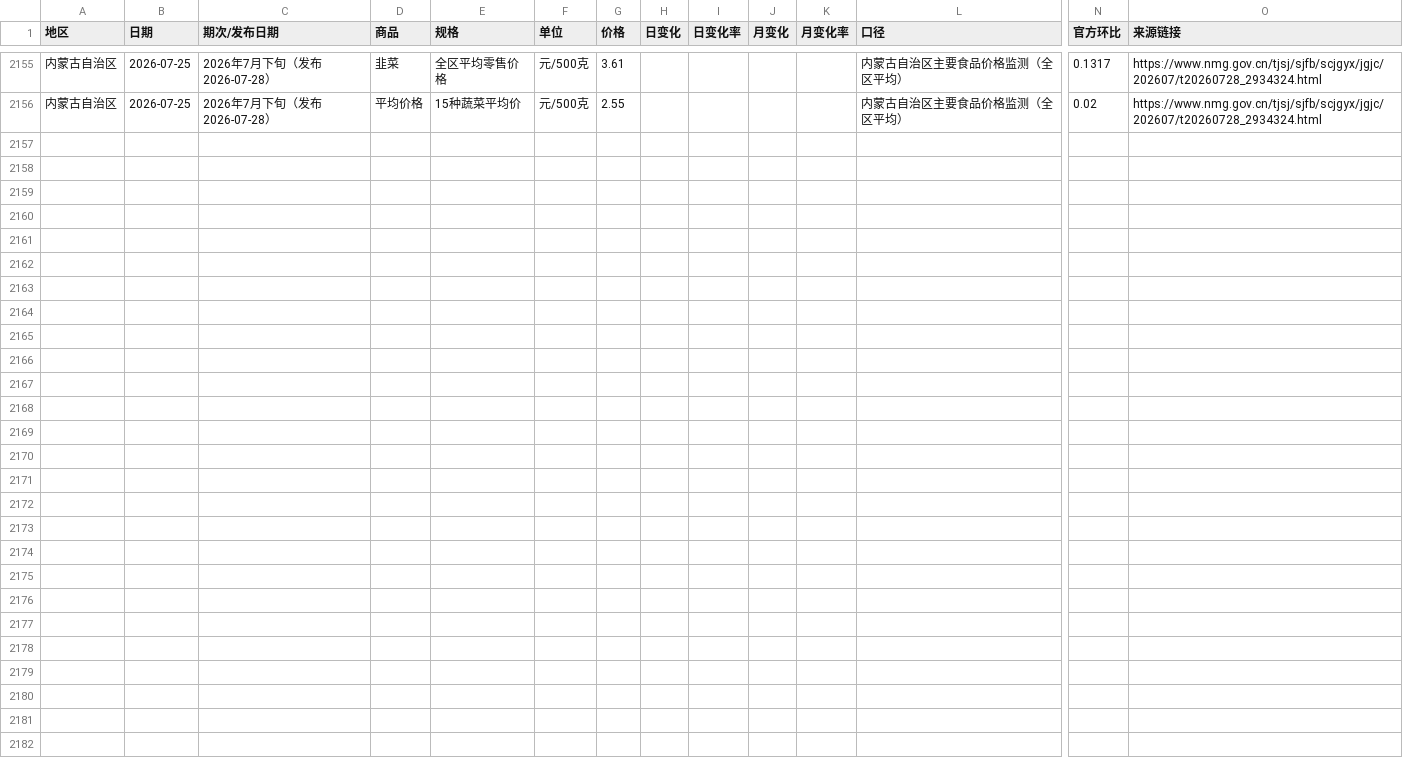
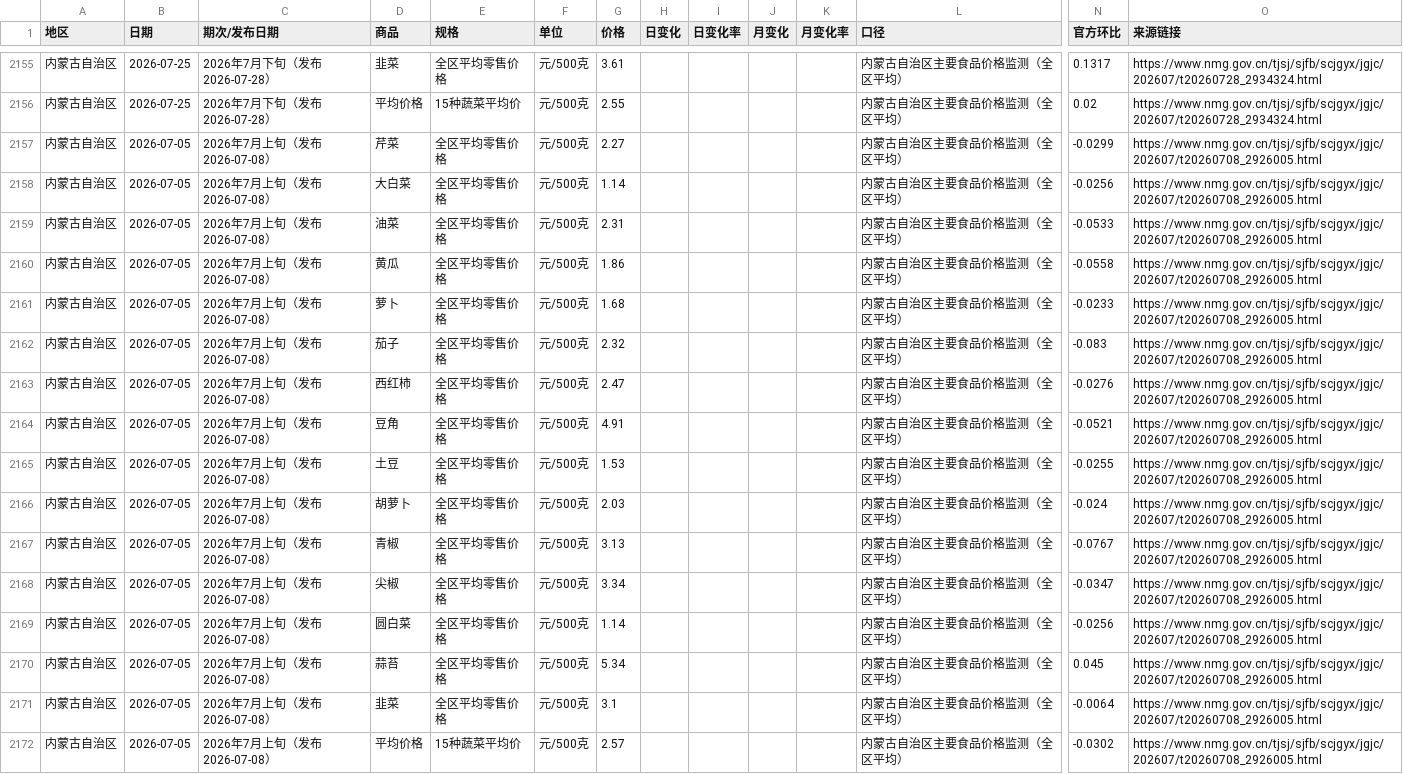
Before and after one commit to CHANDLERYUAN123/national-price-monitor, a CSV file: data/全国主要省市民生价格明细.csv, drawn as a sheet; only a part is shown, gaps mark what is left out; rows hold the shown columns only; the diff names each change by its address in the sheet, - before the commit and + after, or states it on an @@ line.

```diff
--- a/data/全国主要省市民生价格明细.csv
+++ b/data/全国主要省市民生价格明细.csv
+row 2157: 内蒙古自治区 | 2026-07-05 | 2026年7月上旬（发布2026-07-08） | 芹菜 | 全区平均零售价格 | 元/500克 | 2.27 |  |  |  |  | 内蒙古自治区主要食品价格监测（全区平均） | -0.0299 | https://www.nmg.gov.cn/tjsj/sjfb/scjgyx/jgjc/202607/t20260708_2926005.html
+row 2158: 内蒙古自治区 | 2026-07-05 | 2026年7月上旬（发布2026-07-08） | 大白菜 | 全区平均零售价格 | 元/500克 | 1.14 |  |  |  |  | 内蒙古自治区主要食品价格监测（全区平均） | -0.0256 | https://www.nmg.gov.cn/tjsj/sjfb/scjgyx/jgjc/202607/t20260708_2926005.html
+row 2159: 内蒙古自治区 | 2026-07-05 | 2026年7月上旬（发布2026-07-08） | 油菜 | 全区平均零售价格 | 元/500克 | 2.31 |  |  |  |  | 内蒙古自治区主要食品价格监测（全区平均） | -0.0533 | https://www.nmg.gov.cn/tjsj/sjfb/scjgyx/jgjc/202607/t20260708_2926005.html
+row 2160: 内蒙古自治区 | 2026-07-05 | 2026年7月上旬（发布2026-07-08） | 黄瓜 | 全区平均零售价格 | 元/500克 | 1.86 |  |  |  |  | 内蒙古自治区主要食品价格监测（全区平均） | -0.0558 | https://www.nmg.gov.cn/tjsj/sjfb/scjgyx/jgjc/202607/t20260708_2926005.html
+row 2161: 内蒙古自治区 | 2026-07-05 | 2026年7月上旬（发布2026-07-08） | 萝卜 | 全区平均零售价格 | 元/500克 | 1.68 |  |  |  |  | 内蒙古自治区主要食品价格监测（全区平均） | -0.0233 | https://www.nmg.gov.cn/tjsj/sjfb/scjgyx/jgjc/202607/t20260708_2926005.html
+row 2162: 内蒙古自治区 | 2026-07-05 | 2026年7月上旬（发布2026-07-08） | 茄子 | 全区平均零售价格 | 元/500克 | 2.32 |  |  |  |  | 内蒙古自治区主要食品价格监测（全区平均） | -0.083 | https://www.nmg.gov.cn/tjsj/sjfb/scjgyx/jgjc/202607/t20260708_2926005.html
+row 2163: 内蒙古自治区 | 2026-07-05 | 2026年7月上旬（发布2026-07-08） | 西红柿 | 全区平均零售价格 | 元/500克 | 2.47 |  |  |  |  | 内蒙古自治区主要食品价格监测（全区平均） | -0.0276 | https://www.nmg.gov.cn/tjsj/sjfb/scjgyx/jgjc/202607/t20260708_2926005.html
+row 2164: 内蒙古自治区 | 2026-07-05 | 2026年7月上旬（发布2026-07-08） | 豆角 | 全区平均零售价格 | 元/500克 | 4.91 |  |  |  |  | 内蒙古自治区主要食品价格监测（全区平均） | -0.0521 | https://www.nmg.gov.cn/tjsj/sjfb/scjgyx/jgjc/202607/t20260708_2926005.html
+row 2165: 内蒙古自治区 | 2026-07-05 | 2026年7月上旬（发布2026-07-08） | 土豆 | 全区平均零售价格 | 元/500克 | 1.53 |  |  |  |  | 内蒙古自治区主要食品价格监测（全区平均） | -0.0255 | https://www.nmg.gov.cn/tjsj/sjfb/scjgyx/jgjc/202607/t20260708_2926005.html
+row 2166: 内蒙古自治区 | 2026-07-05 | 2026年7月上旬（发布2026-07-08） | 胡萝卜 | 全区平均零售价格 | 元/500克 | 2.03 |  |  |  |  | 内蒙古自治区主要食品价格监测（全区平均） | -0.024 | https://www.nmg.gov.cn/tjsj/sjfb/scjgyx/jgjc/202607/t20260708_2926005.html
+row 2167: 内蒙古自治区 | 2026-07-05 | 2026年7月上旬（发布2026-07-08） | 青椒 | 全区平均零售价格 | 元/500克 | 3.13 |  |  |  |  | 内蒙古自治区主要食品价格监测（全区平均） | -0.0767 | https://www.nmg.gov.cn/tjsj/sjfb/scjgyx/jgjc/202607/t20260708_2926005.html
+row 2168: 内蒙古自治区 | 2026-07-05 | 2026年7月上旬（发布2026-07-08） | 尖椒 | 全区平均零售价格 | 元/500克 | 3.34 |  |  |  |  | 内蒙古自治区主要食品价格监测（全区平均） | -0.0347 | https://www.nmg.gov.cn/tjsj/sjfb/scjgyx/jgjc/202607/t20260708_2926005.html
+row 2169: 内蒙古自治区 | 2026-07-05 | 2026年7月上旬（发布2026-07-08） | 圆白菜 | 全区平均零售价格 | 元/500克 | 1.14 |  |  |  |  | 内蒙古自治区主要食品价格监测（全区平均） | -0.0256 | https://www.nmg.gov.cn/tjsj/sjfb/scjgyx/jgjc/202607/t20260708_2926005.html
+row 2170: 内蒙古自治区 | 2026-07-05 | 2026年7月上旬（发布2026-07-08） | 蒜苔 | 全区平均零售价格 | 元/500克 | 5.34 |  |  |  |  | 内蒙古自治区主要食品价格监测（全区平均） | 0.045 | https://www.nmg.gov.cn/tjsj/sjfb/scjgyx/jgjc/202607/t20260708_2926005.html
+row 2171: 内蒙古自治区 | 2026-07-05 | 2026年7月上旬（发布2026-07-08） | 韭菜 | 全区平均零售价格 | 元/500克 | 3.1 |  |  |  |  | 内蒙古自治区主要食品价格监测（全区平均） | -0.0064 | https://www.nmg.gov.cn/tjsj/sjfb/scjgyx/jgjc/202607/t20260708_2926005.html
+row 2172: 内蒙古自治区 | 2026-07-05 | 2026年7月上旬（发布2026-07-08） | 平均价格 | 15种蔬菜平均价 | 元/500克 | 2.57 |  |  |  |  | 内蒙古自治区主要食品价格监测（全区平均） | -0.0302 | https://www.nmg.gov.cn/tjsj/sjfb/scjgyx/jgjc/202607/t20260708_2926005.html
```
Also changed, not shown: 1 other file.
